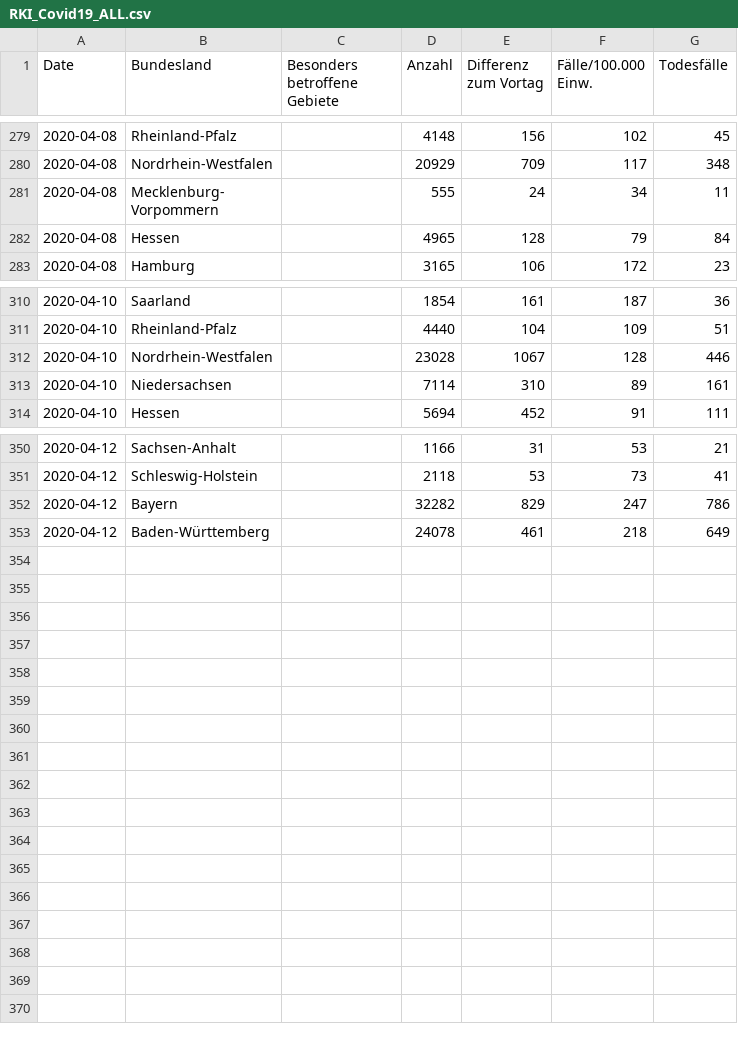
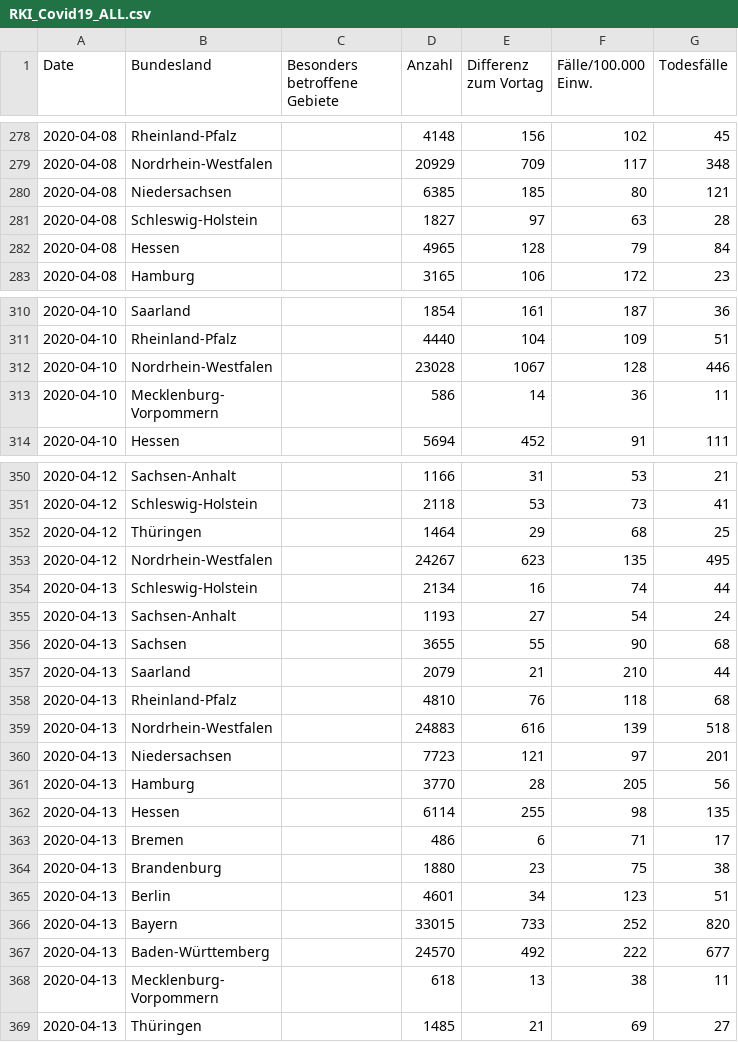
Before and after one commit to Phrytes/COVID19_RKI_Germany, a CSV file: RKI_Covid19_ALL.csv, drawn as a sheet; only a part is shown, gaps mark what is left out; ↵ is a line break in a cell; the diff covers the shown part only; the diff names each change by its address in the sheet, - before the commit and + after, or states it on an @@ line.

```diff
--- a/RKI_Covid19_ALL.csv
+++ b/RKI_Covid19_ALL.csv
@@ row 281 moved to row 288: 2020-04-08 @@
@@ row 289 moved to row 280: 2020-04-08 @@
@@ row 275 moved to row 281: 2020-04-08 @@
@@ row 313 moved to row 320: 2020-04-10 @@
@@ row 320 moved to row 313: 2020-04-10 @@
@@ row 352 moved to row 340: 2020-04-12 @@
@@ row 353 moved to row 339: 2020-04-12 @@
@@ row 338 moved to row 352: 2020-04-12 @@
@@ row 346 moved to row 353: 2020-04-12 @@
+row 354: 2020-04-13 | Schleswig-Holstein |  | 2134 | 16 | 74 | 44
+row 355: 2020-04-13 | Sachsen-Anhalt |  | 1193 | 27 | 54 | 24
+row 356: 2020-04-13 | Sachsen |  | 3655 | 55 | 90 | 68
+row 357: 2020-04-13 | Saarland |  | 2079 | 21 | 210 | 44
+row 358: 2020-04-13 | Rheinland-Pfalz |  | 4810 | 76 | 118 | 68
+row 359: 2020-04-13 | Nordrhein-Westfalen |  | 24883 | 616 | 139 | 518
+row 360: 2020-04-13 | Niedersachsen |  | 7723 | 121 | 97 | 201
+row 361: 2020-04-13 | Hamburg |  | 3770 | 28 | 205 | 56
+row 362: 2020-04-13 | Hessen |  | 6114 | 255 | 98 | 135
+row 363: 2020-04-13 | Bremen |  | 486 | 6 | 71 | 17
+row 364: 2020-04-13 | Brandenburg |  | 1880 | 23 | 75 | 38
+row 365: 2020-04-13 | Berlin |  | 4601 | 34 | 123 | 51
+row 366: 2020-04-13 | Bayern |  | 33015 | 733 | 252 | 820
+row 367: 2020-04-13 | Baden-Württemberg |  | 24570 | 492 | 222 | 677
+row 368: 2020-04-13 | Mecklenburg- ↵ Vorpommern |  | 618 | 13 | 38 | 11
+row 369: 2020-04-13 | Thüringen |  | 1485 | 21 | 69 | 27
```
Also changed, not shown: 56 moved rows elsewhere in this file, 1 other file.
